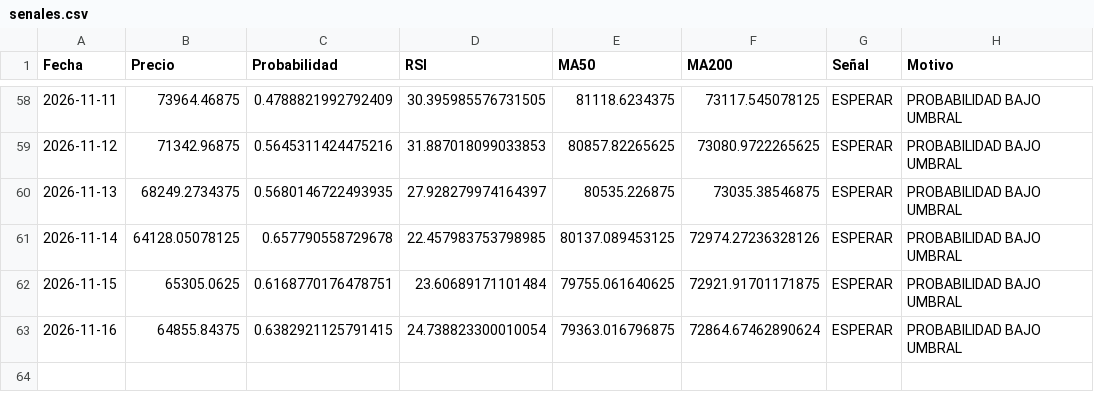
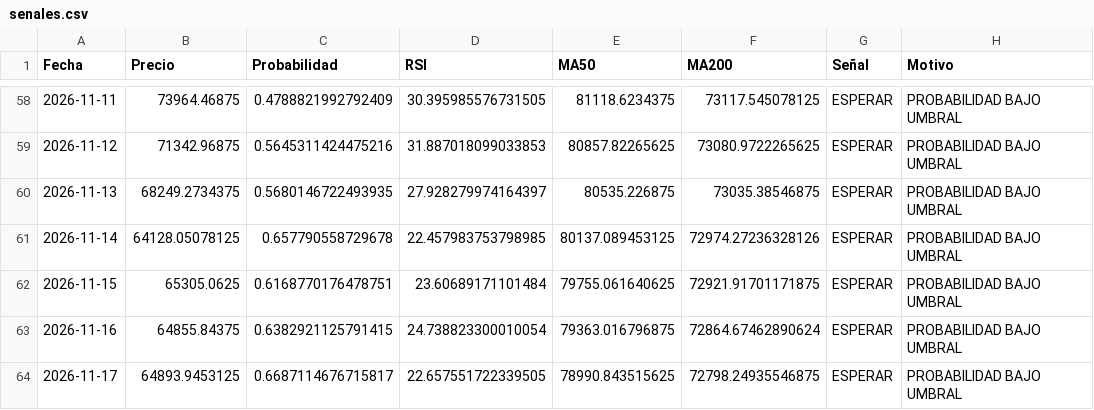
Before and after one commit to user12202912-hue/BTC-AI-BOT, a CSV file: senales.csv, drawn as a sheet; only a part is shown, gaps mark what is left out; the diff names each change by its address in the sheet, - before the commit and + after, or states it on an @@ line.

```diff
--- a/senales.csv
+++ b/senales.csv
+row 64: 2026-11-17 | 64893.9453125 | 0.6687114676715817 | 22.657551722339505 | 78990.843515625 | 72798.24935546875 | ESPERAR | PROBABILIDAD BAJO UMBRAL
```
Also changed, not shown: equity.csv, log.csv, 1 other file.
